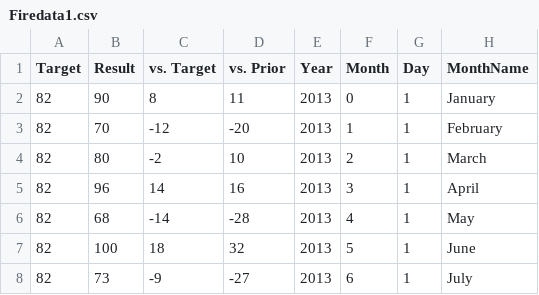
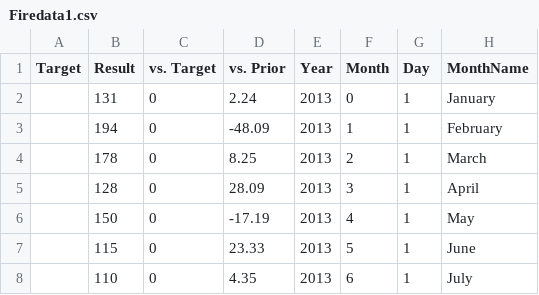
Before and after one commit to croshelli/Dashboard, a CSV file: csv/Firedata1.csv, drawn as a sheet.

```diff
--- a/csv/Firedata1.csv
+++ b/csv/Firedata1.csv
@@ -1,8 +1,8 @@
 Target,Result,vs. Target,vs. Prior,Year,Month,Day,MonthName
-82,90,8,11,2013,0,1,January
-82,70,-12,-20,2013,1,1,February
-82,80,-2,10,2013,2,1,March
-82,96,14,16,2013,3,1,April
-82,68,-14,-28,2013,4,1,May
-82,100,18,32,2013,5,1,June
-82,73,-9,-27,2013,6,1,July
+,131,0,2.24,2013,0,1,January
+,194,0,-48.09,2013,1,1,February
+,178,0,8.25,2013,2,1,March
+,128,0,28.09,2013,3,1,April
+,150,0,-17.19,2013,4,1,May
+,115,0,23.33,2013,5,1,June
+,110,0,4.35,2013,6,1,July
```
Also changed, not shown: 2 other files.
